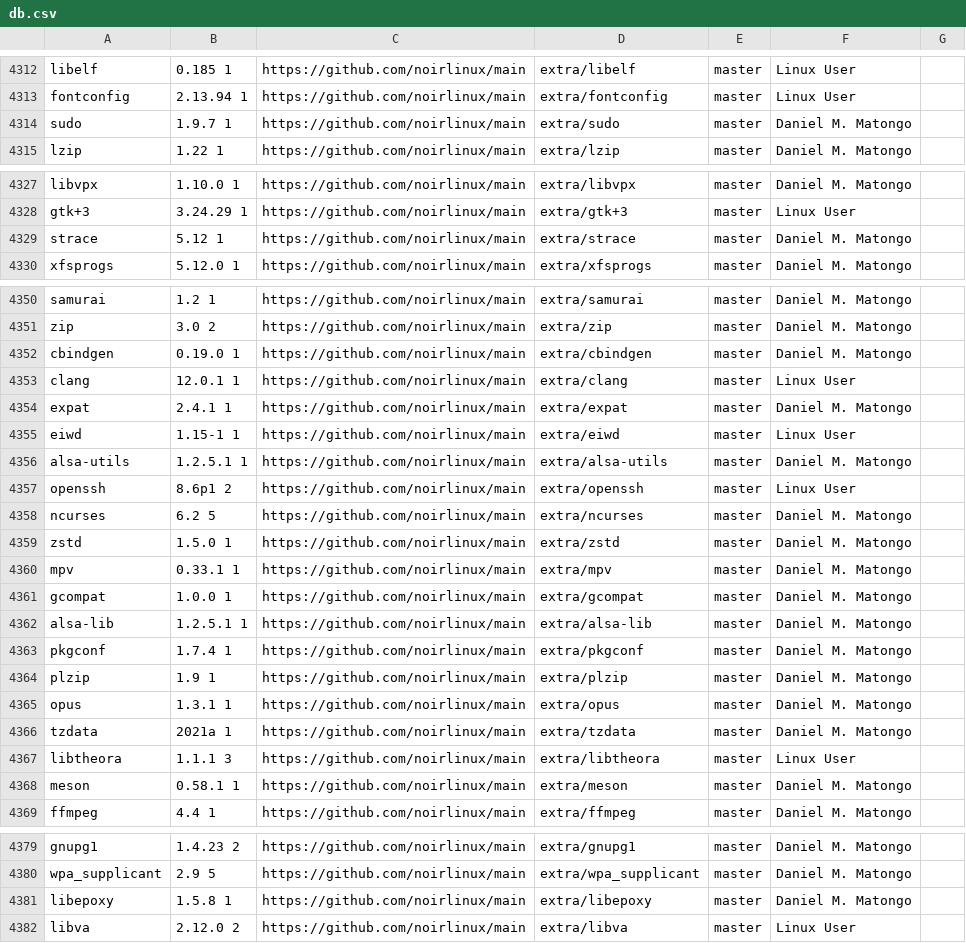
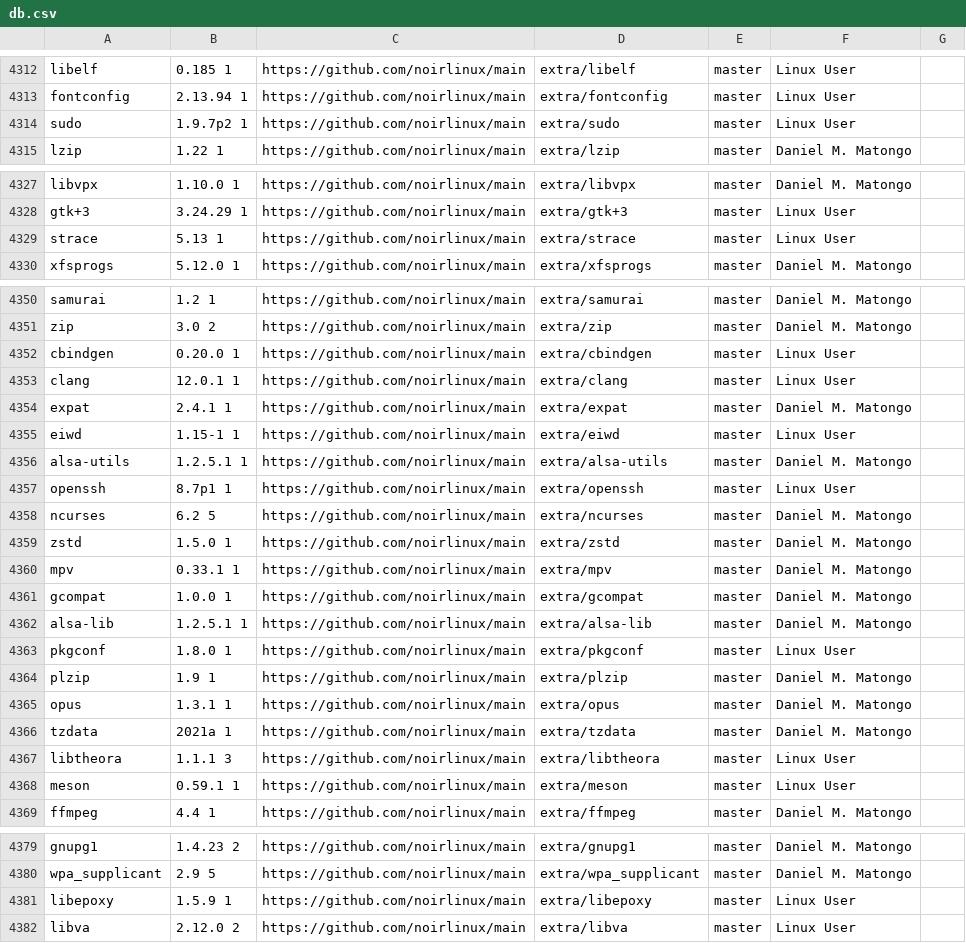
Before and after one commit to jedahan/kiss-find, a CSV file: db.csv, drawn as a sheet; only a part is shown, gaps mark what is left out; the diff covers the shown part only.

```diff
--- a/db.csv
+++ b/db.csv
@@ -4313,3 +4313,3 @@ libelf,0.185 1,https://github.com/noirlinux/main,extra/libelf,master,"Linux User
 fontconfig,2.13.94 1,https://github.com/noirlinux/main,extra/fontconfig,master,"Linux User"," "
-sudo,1.9.7 1,https://github.com/noirlinux/main,extra/sudo,master,"Daniel M. Matongo"," "
+sudo,1.9.7p2 1,https://github.com/noirlinux/main,extra/sudo,master,"Linux User"," "
 lzip,1.22 1,https://github.com/noirlinux/main,extra/lzip,master,"Daniel M. Matongo"," "
@@ -4328,3 +4328,3 @@ libvpx,1.10.0 1,https://github.com/noirlinux/main,extra/libvpx,master,"Daniel M.
 gtk+3,3.24.29 1,https://github.com/noirlinux/main,extra/gtk+3,master,"Linux User"," "
-strace,5.12 1,https://github.com/noirlinux/main,extra/strace,master,"Daniel M. Matongo"," "
+strace,5.13 1,https://github.com/noirlinux/main,extra/strace,master,"Linux User"," "
 xfsprogs,5.12.0 1,https://github.com/noirlinux/main,extra/xfsprogs,master,"Daniel M. Matongo"," "
@@ -4351,3 +4351,3 @@ samurai,1.2 1,https://github.com/noirlinux/main,extra/samurai,master,"Daniel M.
 zip,3.0 2,https://github.com/noirlinux/main,extra/zip,master,"Daniel M. Matongo"," "
-cbindgen,0.19.0 1,https://github.com/noirlinux/main,extra/cbindgen,master,"Daniel M. Matongo"," "
+cbindgen,0.20.0 1,https://github.com/noirlinux/main,extra/cbindgen,master,"Linux User"," "
 clang,12.0.1 1,https://github.com/noirlinux/main,extra/clang,master,"Linux User"," "
@@ -4356,3 +4356,3 @@ eiwd,1.15-1 1,https://github.com/noirlinux/main,extra/eiwd,master,"Linux User","
 alsa-utils,1.2.5.1 1,https://github.com/noirlinux/main,extra/alsa-utils,master,"Daniel M. Matongo"," "
-openssh,8.6p1 2,https://github.com/noirlinux/main,extra/openssh,master,"Linux User"," "
+openssh,8.7p1 1,https://github.com/noirlinux/main,extra/openssh,master,"Linux User"," "
 ncurses,6.2 5,https://github.com/noirlinux/main,extra/ncurses,master,"Daniel M. Matongo"," "
@@ -4362,3 +4362,3 @@ gcompat,1.0.0 1,https://github.com/noirlinux/main,extra/gcompat,master,"Daniel M
 alsa-lib,1.2.5.1 1,https://github.com/noirlinux/main,extra/alsa-lib,master,"Daniel M. Matongo"," "
-pkgconf,1.7.4 1,https://github.com/noirlinux/main,extra/pkgconf,master,"Daniel M. Matongo"," "
+pkgconf,1.8.0 1,https://github.com/noirlinux/main,extra/pkgconf,master,"Linux User"," "
 plzip,1.9 1,https://github.com/noirlinux/main,extra/plzip,master,"Daniel M. Matongo"," "
@@ -4367,3 +4367,3 @@ tzdata,2021a 1,https://github.com/noirlinux/main,extra/tzdata,master,"Daniel M.
 libtheora,1.1.1 3,https://github.com/noirlinux/main,extra/libtheora,master,"Linux User"," "
-meson,0.58.1 1,https://github.com/noirlinux/main,extra/meson,master,"Daniel M. Matongo"," "
+meson,0.59.1 1,https://github.com/noirlinux/main,extra/meson,master,"Linux User"," "
 ffmpeg,4.4 1,https://github.com/noirlinux/main,extra/ffmpeg,master,"Daniel M. Matongo"," "
@@ -4380,3 +4380,3 @@ gnupg1,1.4.23 2,https://github.com/noirlinux/main,extra/gnupg1,master,"Daniel M.
 wpa_supplicant,2.9 5,https://github.com/noirlinux/main,extra/wpa_supplicant,master,"Daniel M. Matongo"," "
-libepoxy,1.5.8 1,https://github.com/noirlinux/main,extra/libepoxy,master,"Daniel M. Matongo"," "
+libepoxy,1.5.9 1,https://github.com/noirlinux/main,extra/libepoxy,master,"Linux User"," "
 libva,2.12.0 2,https://github.com/noirlinux/main,extra/libva,master,"Linux User"," "
```
Also changed, not shown: 30 edited cells elsewhere in this file, 3 other files.
